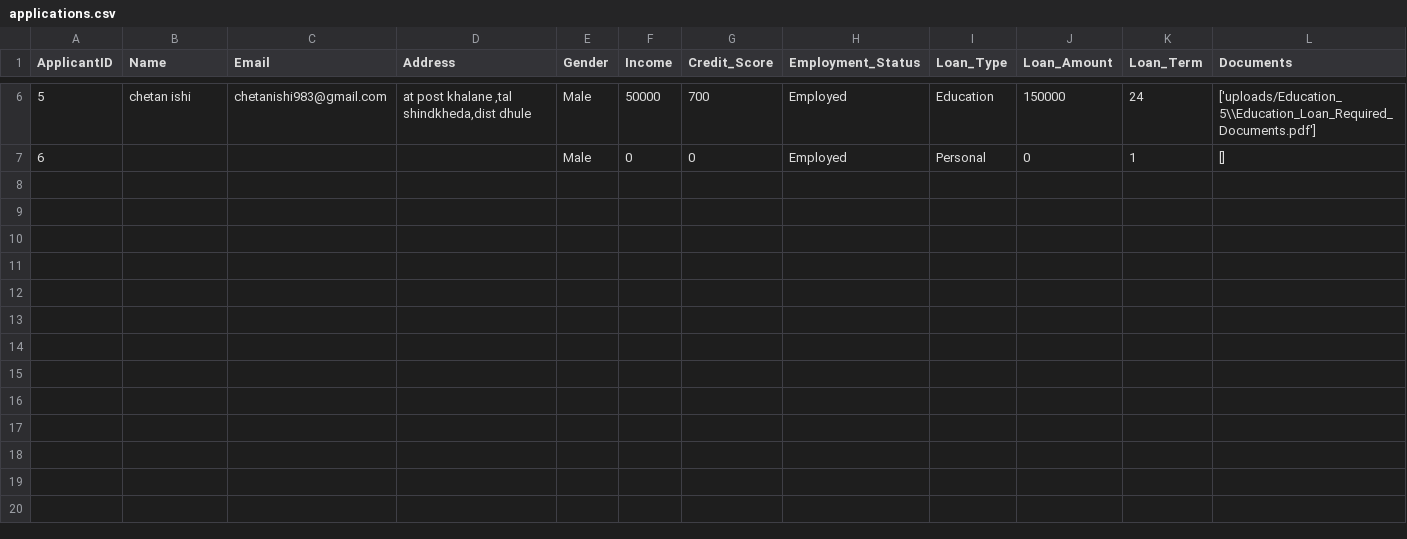
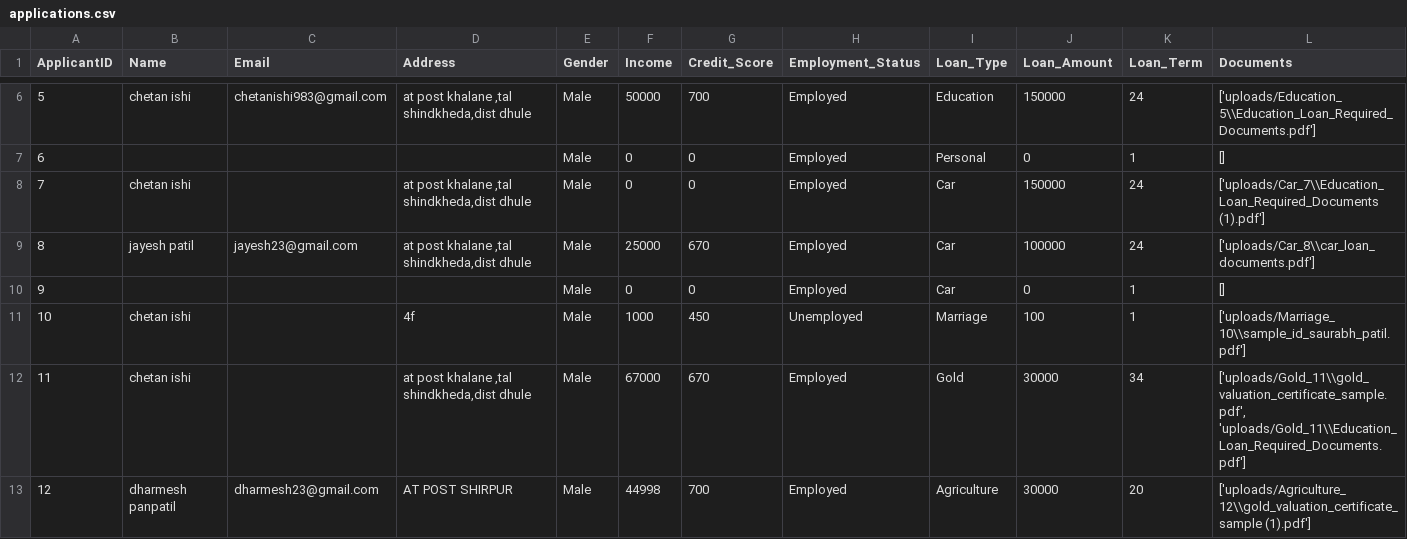
Before and after one commit to prathamesh1358-cyber/python-project, a CSV file: applications.csv, drawn as a sheet; only a part is shown, gaps mark what is left out; rows hold the shown columns only; the diff covers the shown part only; the diff names each change by its address in the sheet, - before the commit and + after, or states it on an @@ line.

```diff
--- a/applications.csv
+++ b/applications.csv
+row 8: 7 | chetan ishi |  | at post khalane ,tal shindkheda,dist dhule | Male | 0 | 0 | Employed | Car | 150000 | 24 | ['uploads/Car_7\\Education_Loan_Required_Documents (1).pdf']
+row 9: 8 | jayesh patil | jayesh23@gmail.com | at post khalane ,tal shindkheda,dist dhule | Male | 25000 | 670 | Employed | Car | 100000 | 24 | ['uploads/Car_8\\car_loan_documents.pdf']
+row 10: 9 |  |  |  | Male | 0 | 0 | Employed | Car | 0 | 1 | []
+row 11: 10 | chetan ishi |  | 4f | Male | 1000 | 450 | Unemployed | Marriage | 100 | 1 | ['uploads/Marriage_10\\sample_id_saurabh_patil.pdf']
+row 12: 11 | chetan ishi |  | at post khalane ,tal shindkheda,dist dhule | Male | 67000 | 670 | Employed | Gold | 30000 | 34 | ['uploads/Gold_11\\gold_valuation_certificate_sample.pdf', 'uploads/Gold_11\\Education_Loan_Required_Documents.pdf']
+row 13: 12 | dharmesh panpatil | dharmesh23@gmail.com | AT POST SHIRPUR | Male | 44998 | 700 | Employed | Agriculture | 30000 | 20 | ['uploads/Agriculture_12\\gold_valuation_certificate_sample (1).pdf']
```
Also changed, not shown: 6 added rows elsewhere in this file, 14 other files.
